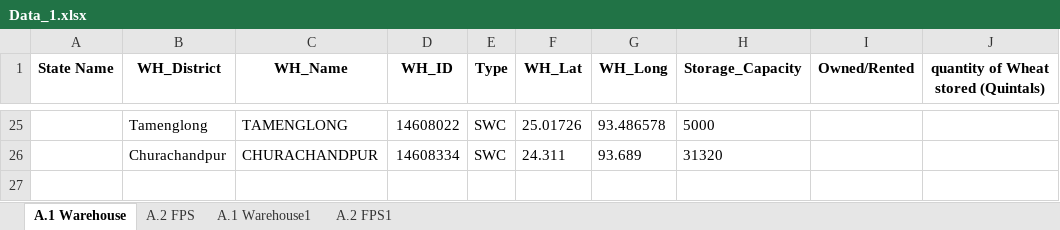
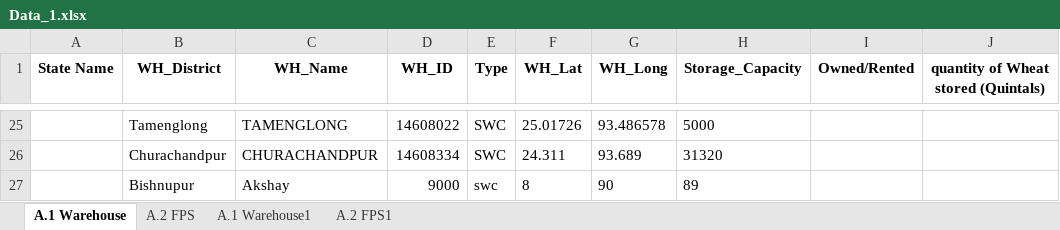
Before and after one commit to psltool3/OS_OD_Manipur, an Excel workbook: pds_admin_manipur/Backend/Backend/Data_1.xlsx, sheet A.1 Warehouse, drawn as a sheet; only a part is shown, gaps mark what is left out; values as stored, in another font and other column widths than the file's, no borders; the diff names each change by its address in the sheet, - before the commit and + after, or states it on an @@ line.

```diff
--- a/pds_admin_manipur/Backend/Backend/Data_1.xlsx (sheet A.1 Warehouse)
+++ b/pds_admin_manipur/Backend/Backend/Data_1.xlsx (sheet A.1 Warehouse)
+row 27:  | Bishnupur | Akshay | 9000 | swc | 8 | 90 | 89
```
Also changed, not shown: sheet A.1 Warehouse1, 11 other files.
